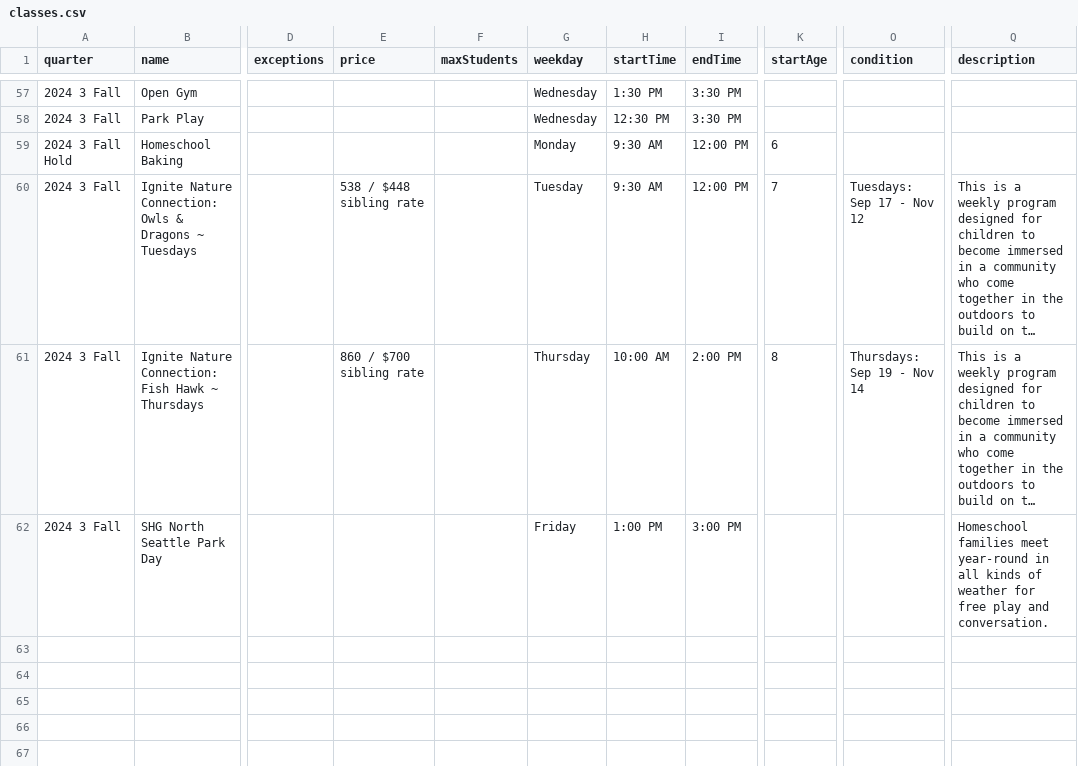
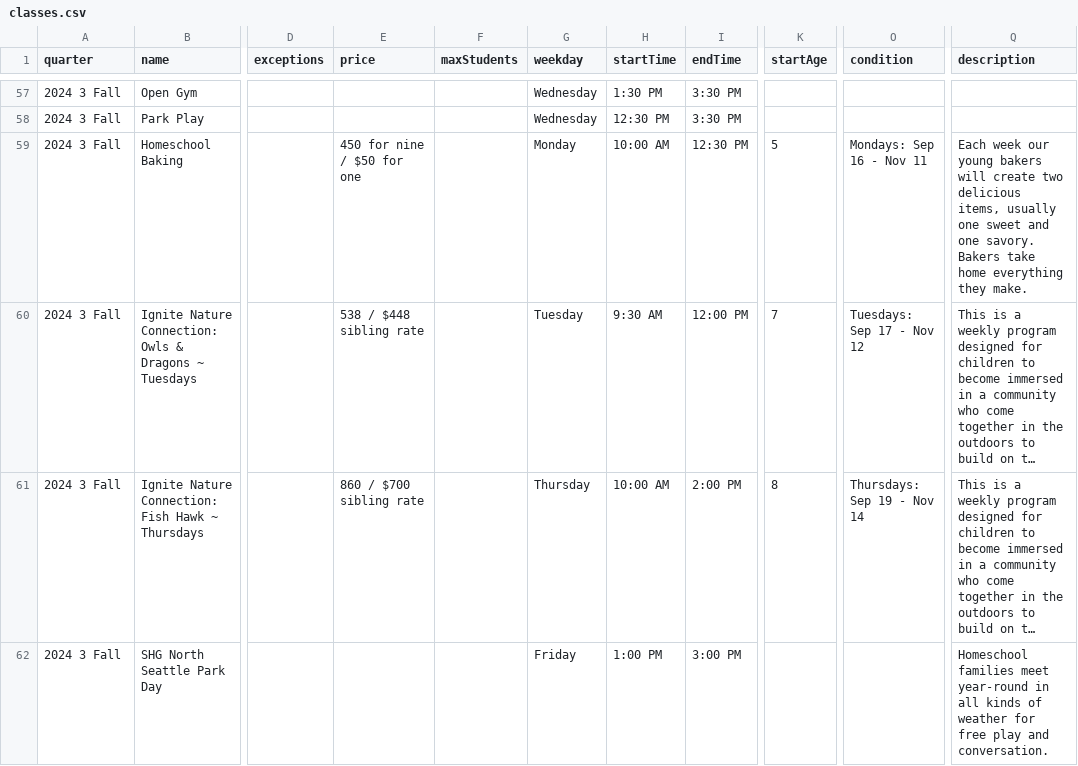
Before and after one commit to loyalheightshomeschool/loyalheightshomeschool, a CSV file: assets/data/classes.csv, drawn as a sheet; only a part is shown, gaps mark what is left out; long unchanged cells end in …; the diff names each change by its address in the sheet, - before the commit and + after, or states it on an @@ line.

```diff
--- a/assets/data/classes.csv
+++ b/assets/data/classes.csv
-A59 (quarter): 2024 3 Fall Hold
+A59 (quarter): 2024 3 Fall
-E59 (price): (empty)
+E59 (price): 450 for nine / $50 for one
-H59 (startTime): 9:30 AM
+H59 (startTime): 10:00 AM
-I59 (endTime): 12:00 PM
+I59 (endTime): 12:30 PM
-K59 (startAge): 6
+K59 (startAge): 5
-O59 (condition): (empty)
+O59 (condition): Mondays: Sep 16 - Nov 11
-Q59 (description): (empty)
+Q59 (description): Each week our young bakers will create two delicious items, usually one sweet and one savory. Bakers take home everything they make.
```
Also changed, not shown: 7 other files.
